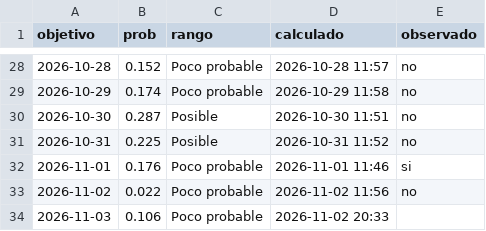
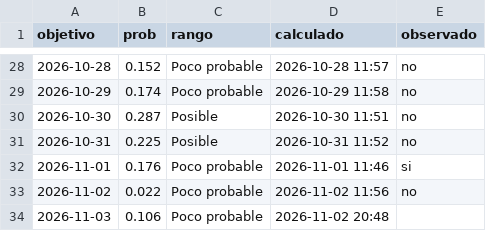
Before and after one commit to rodrigo51200-tech/monitor-fen, a CSV file: historial/garua_pronostico.csv, drawn as a sheet; only a part is shown, gaps mark what is left out.

```diff
--- a/historial/garua_pronostico.csv
+++ b/historial/garua_pronostico.csv
@@ -33,2 +33,2 @@ objetivo,prob,rango,calculado,observado
 2026-11-02,0.022,Poco probable,2026-11-02 11:56,no
-2026-11-03,0.106,Poco probable,2026-11-02 20:33,
+2026-11-03,0.106,Poco probable,2026-11-02 20:48,
```
Also changed, not shown: 4 other files.
